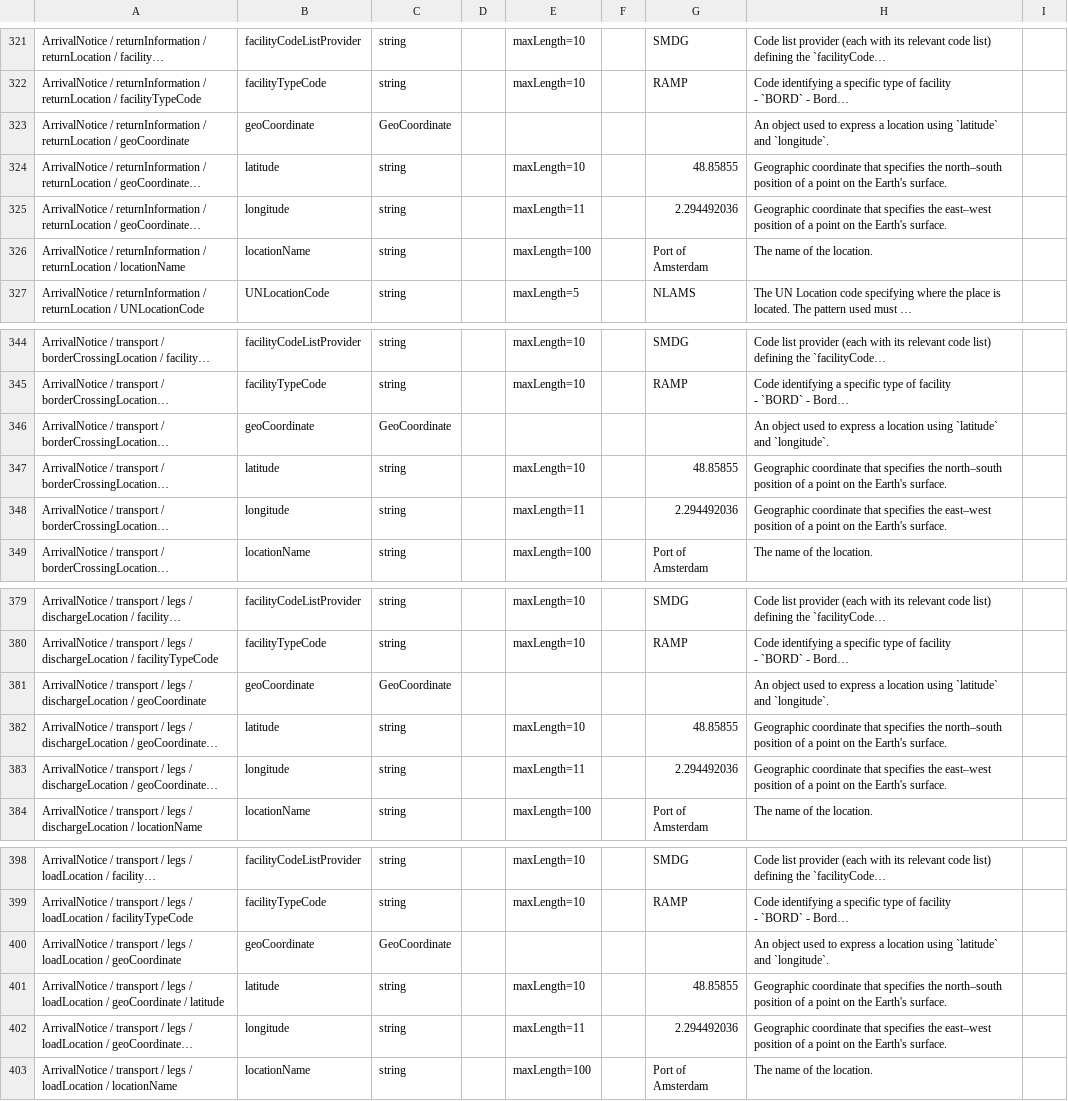
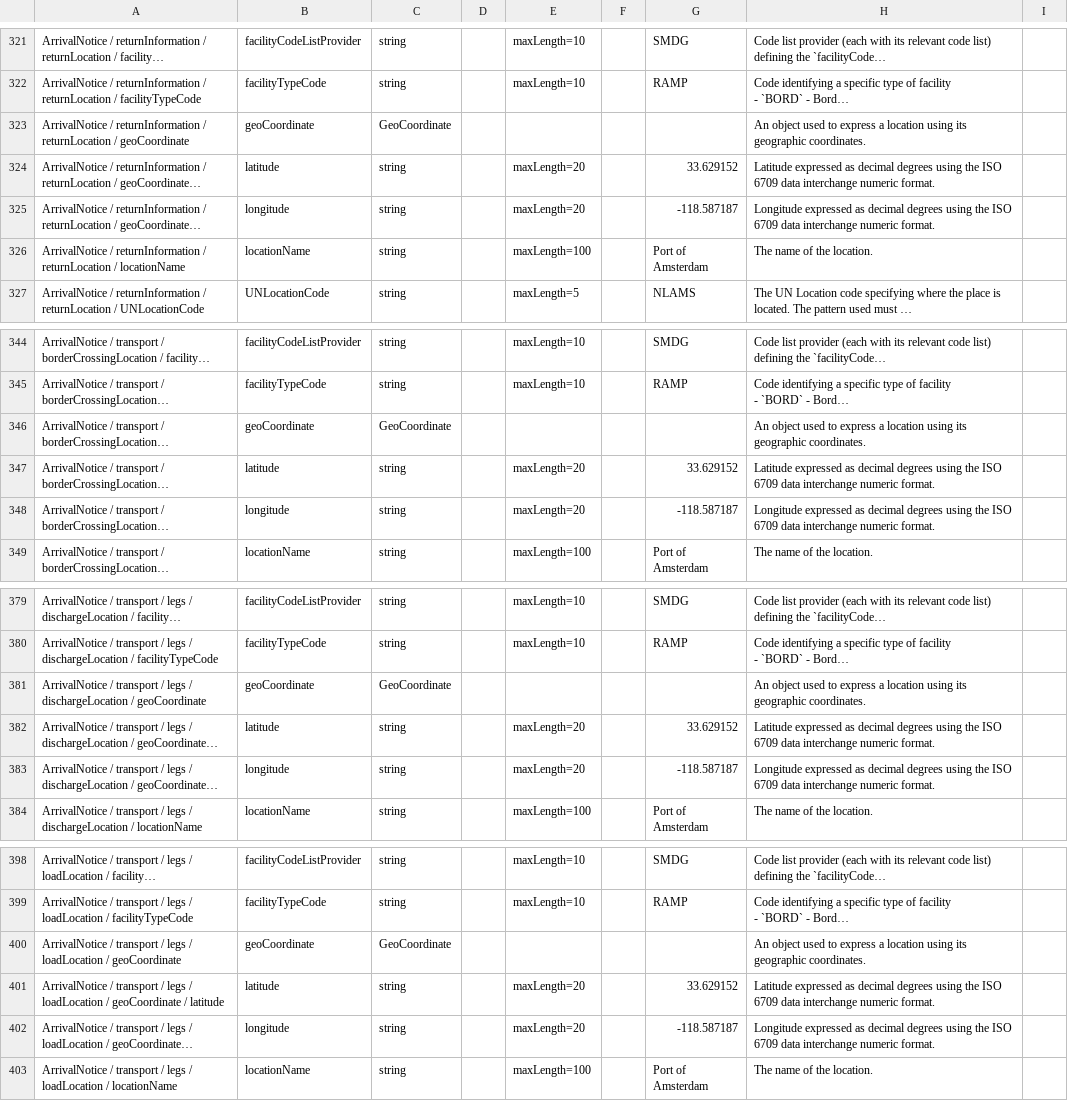
Before and after one commit to dcsaorg/DCSA-Information-Model, a CSV file: generated-resources/standards/an/v100/an-v1.0.0-data-overview-attributes-hierarchical.csv, drawn as a sheet; only a part is shown, gaps mark what is left out; long unchanged cells end in …; the diff covers the shown part only; the diff names each change by its address in the sheet, - before the commit and + after, or states it on an @@ line.

Commit message:
SD-2673 AN 100 GeoCoordinate ISO 6709 clarification

```diff
--- a/generated-resources/standards/an/v100/an-v1.0.0-data-overview-attributes-hierarchical.csv
+++ b/generated-resources/standards/an/v100/an-v1.0.0-data-overview-attributes-hierarchical.csv
-H323: …location using `latitude` and `longitude`.
+H323: …location using its geographic coordinates.
-E324: maxLength=10
+E324: maxLength=20
-G324: 48.85855
+G324: 33.629152
-H324: Geographic coordinate that specifies the north–south position of a point on the Earth's surface.
+H324: Latitude expressed as decimal degrees using the ISO 6709 data interchange numeric format.
-E325: maxLength=11
+E325: maxLength=20
-G325: 2.294492036
+G325: -118.587187
-H325: Geographic coordinate that specifies the east–west position of a point on the Earth's surface.
+H325: Longitude expressed as decimal degrees using the ISO 6709 data interchange numeric format.
-H346: …location using `latitude` and `longitude`.
+H346: …location using its geographic coordinates.
-E347: maxLength=10
+E347: maxLength=20
-G347: 48.85855
+G347: 33.629152
-H347: Geographic coordinate that specifies the north–south position of a point on the Earth's surface.
+H347: Latitude expressed as decimal degrees using the ISO 6709 data interchange numeric format.
-E348: maxLength=11
+E348: maxLength=20
-G348: 2.294492036
+G348: -118.587187
-H348: Geographic coordinate that specifies the east–west position of a point on the Earth's surface.
+H348: Longitude expressed as decimal degrees using the ISO 6709 data interchange numeric format.
-H381: …location using `latitude` and `longitude`.
+H381: …location using its geographic coordinates.
-E382: maxLength=10
+E382: maxLength=20
-G382: 48.85855
+G382: 33.629152
-H382: Geographic coordinate that specifies the north–south position of a point on the Earth's surface.
+H382: Latitude expressed as decimal degrees using the ISO 6709 data interchange numeric format.
-E383: maxLength=11
+E383: maxLength=20
-G383: 2.294492036
+G383: -118.587187
-H383: Geographic coordinate that specifies the east–west position of a point on the Earth's surface.
+H383: Longitude expressed as decimal degrees using the ISO 6709 data interchange numeric format.
-H400: …location using `latitude` and `longitude`.
+H400: …location using its geographic coordinates.
-E401: maxLength=10
+E401: maxLength=20
-G401: 48.85855
+G401: 33.629152
-H401: Geographic coordinate that specifies the north–south position of a point on the Earth's surface.
+H401: Latitude expressed as decimal degrees using the ISO 6709 data interchange numeric format.
-E402: maxLength=11
+E402: maxLength=20
-G402: 2.294492036
+G402: -118.587187
-H402: Geographic coordinate that specifies the east–west position of a point on the Earth's surface.
+H402: Longitude expressed as decimal degrees using the ISO 6709 data interchange numeric format.
```
Also changed, not shown: 91 edited cells elsewhere in this file, generated-resources/standards/an/v100/an-v1.0.0-data-overview-attributes-normalized.csv, 16 other files.
